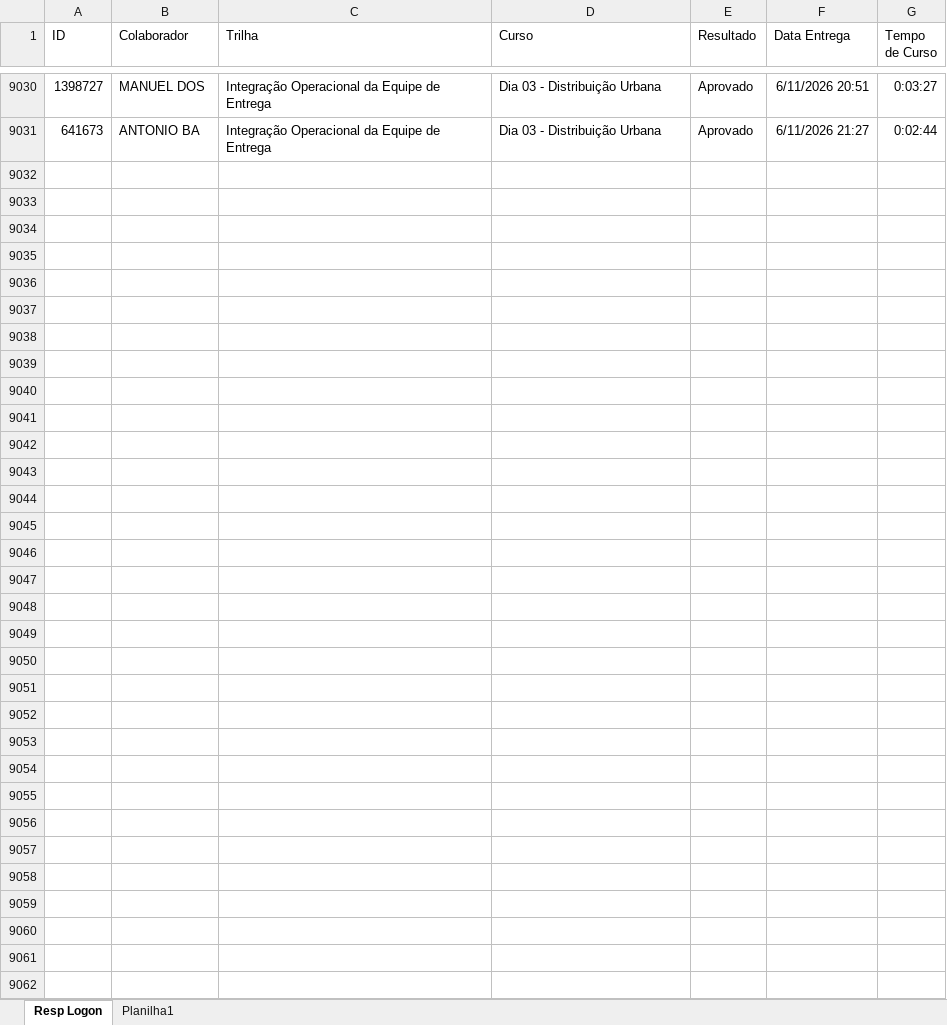
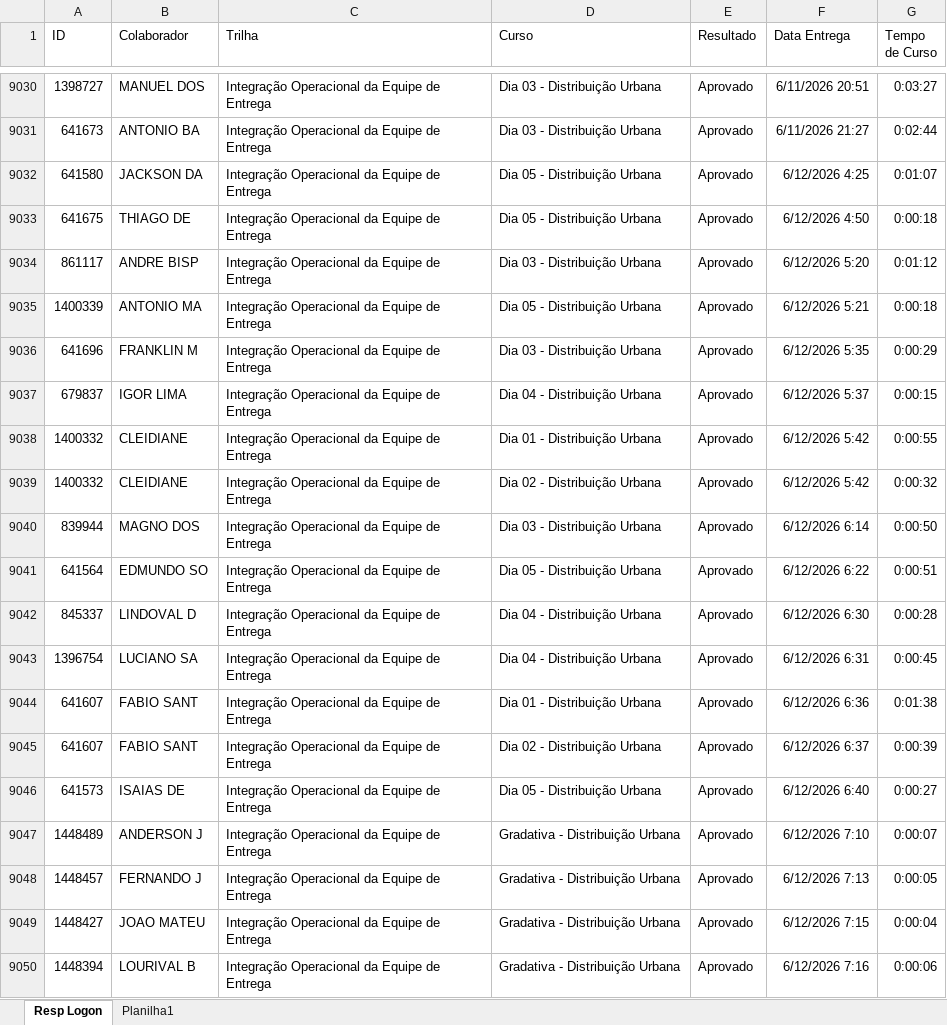
Before and after one commit to Bruna-gzr/dashboard-skap, an Excel workbook: data/Respostas Logon.xlsx, sheet Resp Logon, drawn as a sheet; only a part is shown, gaps mark what is left out; values as stored, in another font and other column widths than the file's, no borders; the diff covers the shown part only; the diff names each change by its address in the sheet, - before the commit and + after, or states it on an @@ line.

```diff
--- a/data/Respostas Logon.xlsx (sheet Resp Logon)
+++ b/data/Respostas Logon.xlsx (sheet Resp Logon)
+row 9032: 641580 | JACKSON DA | Integração Operacional da Equipe de Entrega | Dia 05 - Distribuição Urbana | Aprovado | 6/12/2026 4:25 | 0:01:07
+row 9033: 641675 | THIAGO DE | Integração Operacional da Equipe de Entrega | Dia 05 - Distribuição Urbana | Aprovado | 6/12/2026 4:50 | 0:00:18
+row 9034: 861117 | ANDRE BISP | Integração Operacional da Equipe de Entrega | Dia 03 - Distribuição Urbana | Aprovado | 6/12/2026 5:20 | 0:01:12
+row 9035: 1400339 | ANTONIO MA | Integração Operacional da Equipe de Entrega | Dia 05 - Distribuição Urbana | Aprovado | 6/12/2026 5:21 | 0:00:18
+row 9036: 641696 | FRANKLIN M | Integração Operacional da Equipe de Entrega | Dia 03 - Distribuição Urbana | Aprovado | 6/12/2026 5:35 | 0:00:29
+row 9037: 679837 | IGOR LIMA | Integração Operacional da Equipe de Entrega | Dia 04 - Distribuição Urbana | Aprovado | 6/12/2026 5:37 | 0:00:15
+row 9038: 1400332 | CLEIDIANE | Integração Operacional da Equipe de Entrega | Dia 01 - Distribuição Urbana | Aprovado | 6/12/2026 5:42 | 0:00:55
+row 9039: 1400332 | CLEIDIANE | Integração Operacional da Equipe de Entrega | Dia 02 - Distribuição Urbana | Aprovado | 6/12/2026 5:42 | 0:00:32
+row 9040: 839944 | MAGNO DOS | Integração Operacional da Equipe de Entrega | Dia 03 - Distribuição Urbana | Aprovado | 6/12/2026 6:14 | 0:00:50
+row 9041: 641564 | EDMUNDO SO | Integração Operacional da Equipe de Entrega | Dia 05 - Distribuição Urbana | Aprovado | 6/12/2026 6:22 | 0:00:51
+row 9042: 845337 | LINDOVAL D | Integração Operacional da Equipe de Entrega | Dia 04 - Distribuição Urbana | Aprovado | 6/12/2026 6:30 | 0:00:28
+row 9043: 1396754 | LUCIANO SA | Integração Operacional da Equipe de Entrega | Dia 04 - Distribuição Urbana | Aprovado | 6/12/2026 6:31 | 0:00:45
+row 9044: 641607 | FABIO SANT | Integração Operacional da Equipe de Entrega | Dia 01 - Distribuição Urbana | Aprovado | 6/12/2026 6:36 | 0:01:38
+row 9045: 641607 | FABIO SANT | Integração Operacional da Equipe de Entrega | Dia 02 - Distribuição Urbana | Aprovado | 6/12/2026 6:37 | 0:00:39
+row 9046: 641573 | ISAIAS DE | Integração Operacional da Equipe de Entrega | Dia 05 - Distribuição Urbana | Aprovado | 6/12/2026 6:40 | 0:00:27
+row 9047: 1448489 | ANDERSON J | Integração Operacional da Equipe de Entrega | Gradativa - Distribuição Urbana | Aprovado | 6/12/2026 7:10 | 0:00:07
+row 9048: 1448457 | FERNANDO J | Integração Operacional da Equipe de Entrega | Gradativa - Distribuição Urbana | Aprovado | 6/12/2026 7:13 | 0:00:05
+row 9049: 1448427 | JOAO MATEU | Integração Operacional da Equipe de Entrega | Gradativa - Distribuição Urbana | Aprovado | 6/12/2026 7:15 | 0:00:04
+row 9050: 1448394 | LOURIVAL B | Integração Operacional da Equipe de Entrega | Gradativa - Distribuição Urbana | Aprovado | 6/12/2026 7:16 | 0:00:06
```
Also changed, not shown: 101 added rows elsewhere in this sheet, data/Acomp novos.xlsx, data/Bate papo mentor.xlsx, 6 other files.
